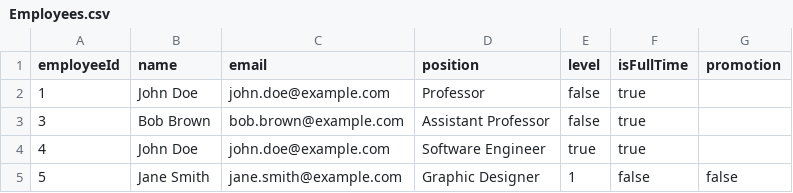
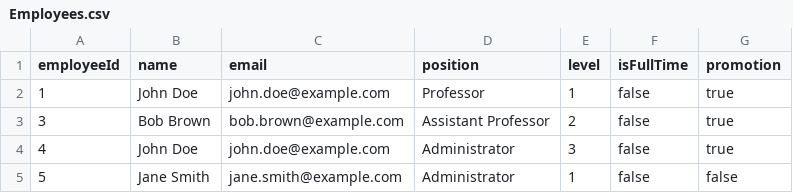
Before and after one commit to M1n0j/CS4013-Project, a CSV file: src/Resources/Employees.csv, drawn as a sheet.

Commit message:
Fixed CSV

```diff
--- a/src/Resources/Employees.csv
+++ b/src/Resources/Employees.csv
@@ -1,5 +1,5 @@
 employeeId, name, email, position, level, isFullTime, promotion
-1,John Doe,john.doe@example.com,Professor,false,true
-3,Bob Brown,bob.brown@example.com,Assistant Professor,false,true
-4,John Doe,john.doe@example.com,Software Engineer,true,true
-5,Jane Smith,jane.smith@example.com,Graphic Designer,1,false,false
+1,John Doe,john.doe@example.com,Professor,1,false,true,
+3,Bob Brown,bob.brown@example.com,Assistant Professor,2,false,true,
+4,John Doe,john.doe@example.com,Administrator,3,false,true,
+5,Jane Smith,jane.smith@example.com,Administrator,1,false,false,
```
